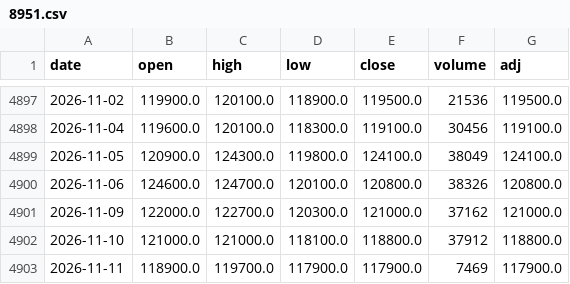
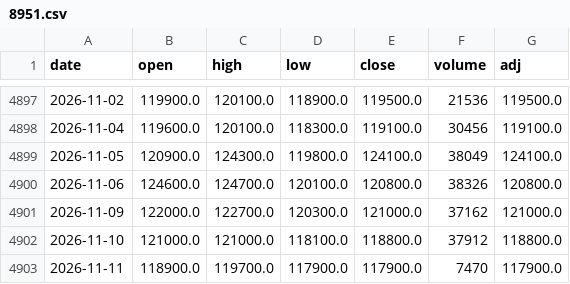
Before and after one commit to sumaho201506/saya-monitor, a CSV file: history/8951.csv, drawn as a sheet; only a part is shown, gaps mark what is left out.

```diff
--- a/history/8951.csv
+++ b/history/8951.csv
@@ -4902,2 +4902,2 @@ date,open,high,low,close,volume,adj
 2026-11-10,121000.0,121000.0,118100.0,118800.0,37912,118800.0
-2026-11-11,118900.0,119700.0,117900.0,117900.0,7469,117900.0
+2026-11-11,118900.0,119700.0,117900.0,117900.0,7470,117900.0
```
Also changed, not shown: history/1343.csv, history/1476.csv, 1 other file.
